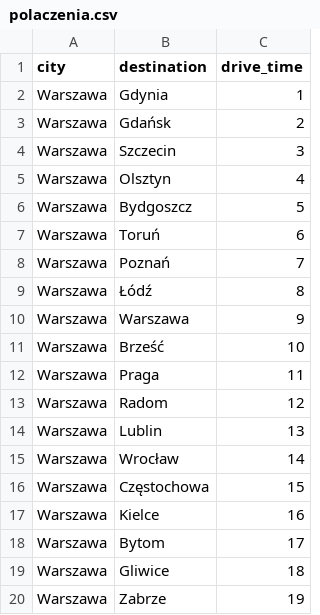
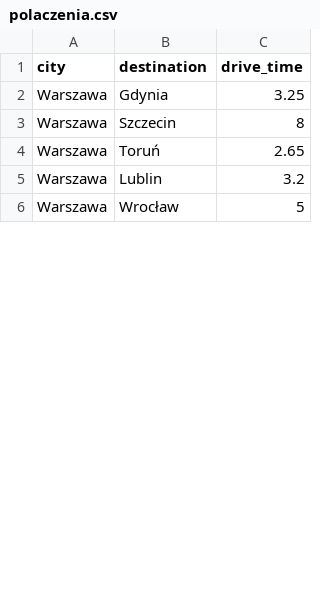
Before and after one commit to SebastianJaroszek/poland-graph, a CSV file: polaczenia.csv, drawn as a sheet; only a part is shown; the diff covers the shown part only.

Commit message:
Improved polaczenia and miasta.

```diff
--- a/polaczenia.csv
+++ b/polaczenia.csv
@@ -1,20 +1,6 @@
 city,destination,drive_time
-Warszawa,Gdynia,1
-Warszawa,Gdańsk,2
-Warszawa,Szczecin,3
-Warszawa,Olsztyn,4
-Warszawa,Bydgoszcz,5
-Warszawa,Toruń,6
-Warszawa,Poznań,7
-Warszawa,Łódź,8
-Warszawa,Warszawa,9
-Warszawa,Brześć,10
-Warszawa,Praga,11
-Warszawa,Radom,12
-Warszawa,Lublin,13
-Warszawa,Wrocław,14
-Warszawa,Częstochowa,15
-Warszawa,Kielce,16
-Warszawa,Bytom,17
-Warszawa,Gliwice,18
-Warszawa,Zabrze,19
+Warszawa,Gdynia,3.25
+Warszawa,Szczecin,8
+Warszawa,Toruń,2.65
+Warszawa,Lublin,3.2
+Warszawa,Wrocław,5
```
Also changed, not shown: 40 added rows and 10 removed rows elsewhere in this file, miasta.csv, 1 other file.
